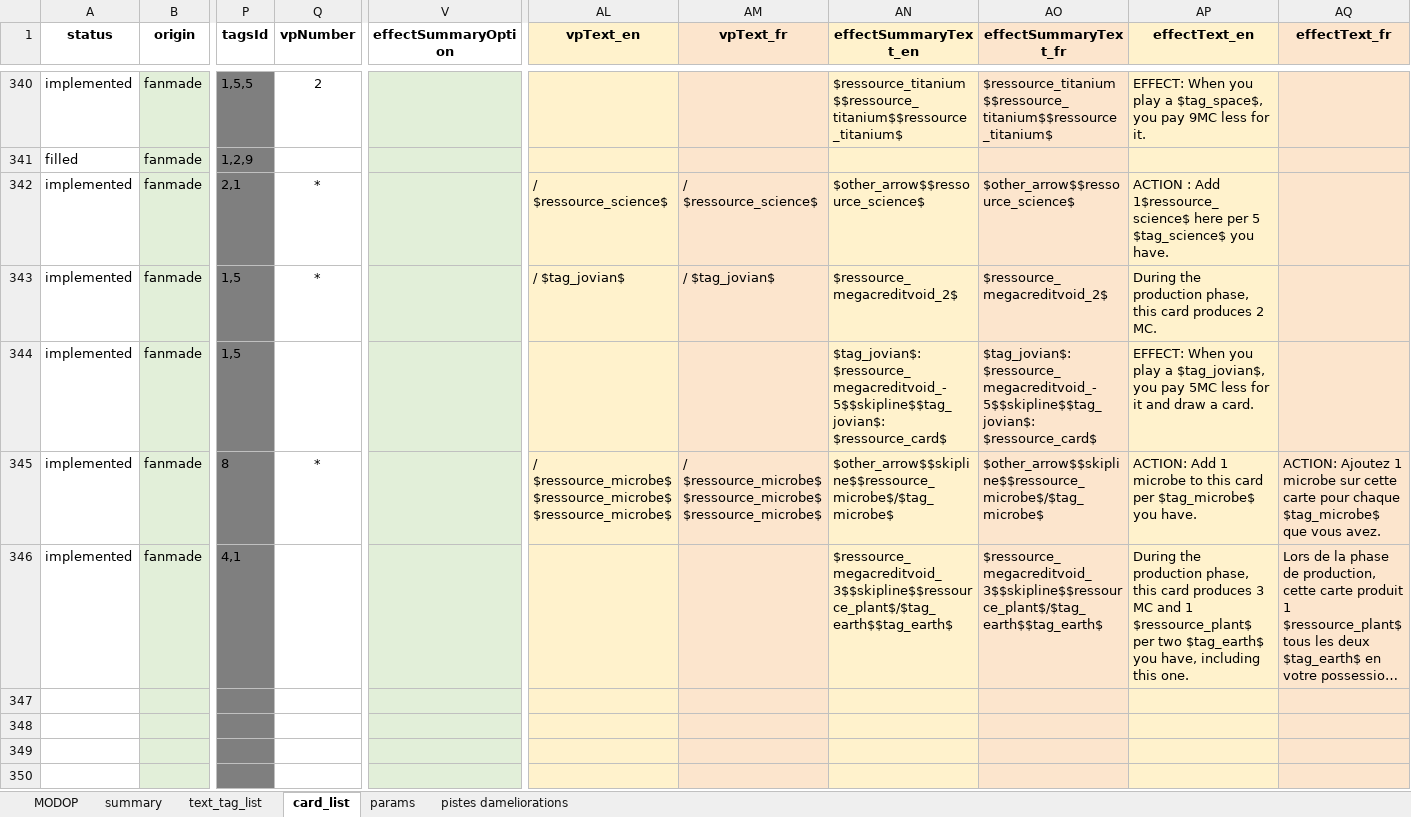
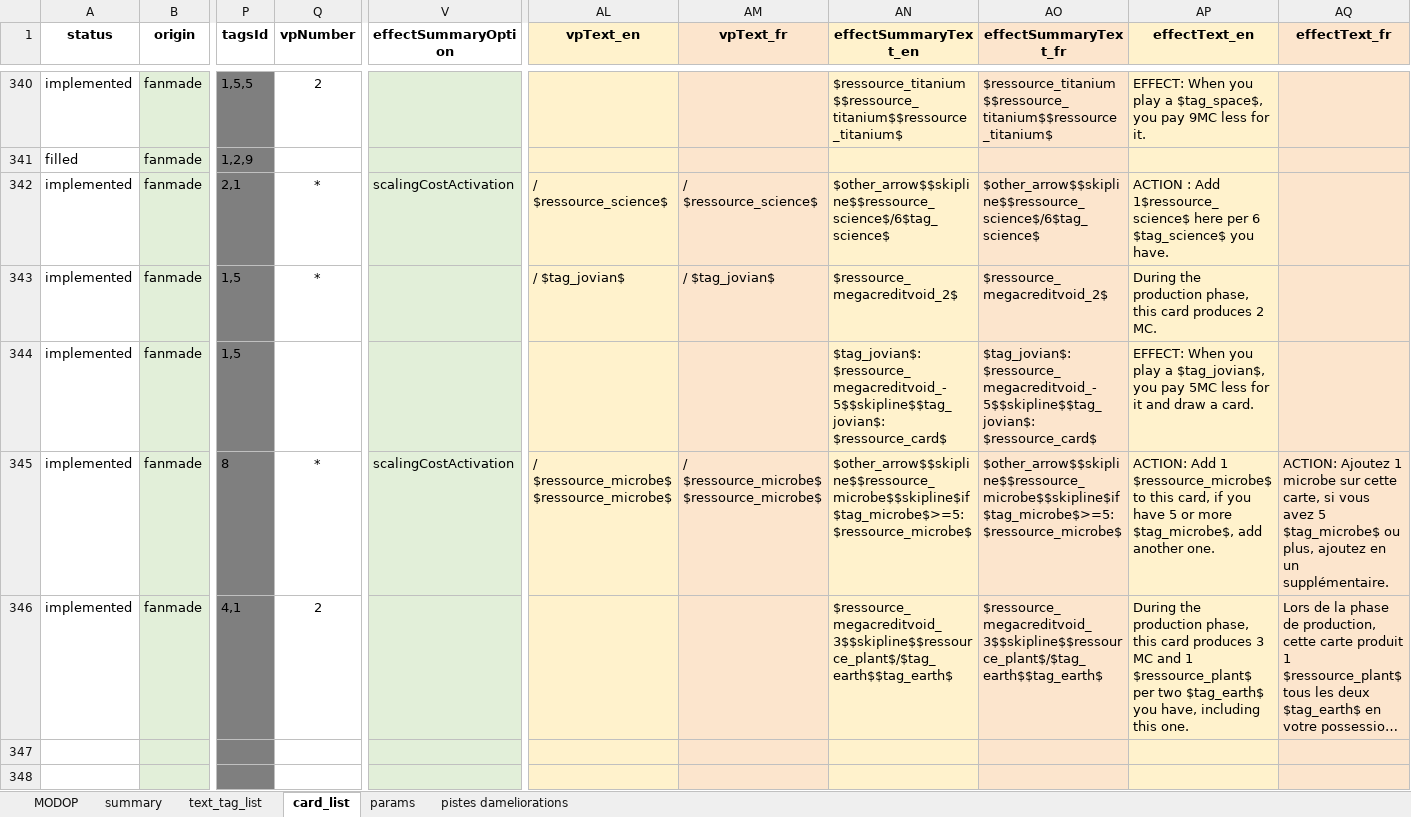
Before and after one commit to Mylaana/AresExpedition, an Excel workbook: ressources/game_data_input.xlsx, sheet card_list, drawn as a sheet; only a part is shown, gaps mark what is left out; the shorter side is filled out with more unchanged rows; long unchanged cells end in …; values as stored, in another font and other column widths than the file's, no borders; charts and pictures not drawn; the diff names each change by its address in the sheet, - before the commit and + after, or states it on an @@ line.

Commit message:
fixed cards, updated parsed data

```diff
--- a/ressources/game_data_input.xlsx (sheet card_list)
+++ b/ressources/game_data_input.xlsx (sheet card_list)
-V342 (effectSummaryOption): (empty)
+V342 (effectSummaryOption): scalingCostActivation
-AN342 (effectSummaryText_en): $other_arrow$$ressource_science$
+AN342 (effectSummaryText_en): $other_arrow$$skipline$$ressource_science$/6$tag_science$
-AO342 (effectSummaryText_fr): $other_arrow$$ressource_science$
+AO342 (effectSummaryText_fr): $other_arrow$$skipline$$ressource_science$/6$tag_science$
-AP342 (effectText_en): …here per 5 $tag_science$ you…
+AP342 (effectText_en): …here per 6 $tag_science$ you…
-V345 (effectSummaryOption): (empty)
+V345 (effectSummaryOption): scalingCostActivation
-AL345 (vpText_en): / $ressource_microbe$$ressource_microbe$$ressource_microbe$
+AL345 (vpText_en): / $ressource_microbe$$ressource_microbe$
-AM345 (vpText_fr): / $ressource_microbe$$ressource_microbe$$ressource_microbe$
+AM345 (vpText_fr): / $ressource_microbe$$ressource_microbe$
-AN345 (effectSummaryText_en): $other_arrow$$skipline$$ressource_microbe$/$tag_microbe$
+AN345 (effectSummaryText_en): $other_arrow$$skipline$$ressource_microbe$$skipline$if $tag_microbe$>=5: $ressource_microbe$
-AO345 (effectSummaryText_fr): $other_arrow$$skipline$$ressource_microbe$/$tag_microbe$
+AO345 (effectSummaryText_fr): $other_arrow$$skipline$$ressource_microbe$$skipline$if $tag_microbe$>=5: $ressource_microbe$
-AP345 (effectText_en): …Add 1 microbe to this card per $tag_microbe$ you have.
+AP345 (effectText_en): …Add 1 $ressource_microbe$ to this card, if you have 5 or more $tag_microbe$, add another one.
-AQ345 (effectText_fr): …sur cette carte pour chaque $tag_microbe$ que vous avez.
+AQ345 (effectText_fr): …sur cette carte, si vous avez 5 $tag_microbe$ ou plus, ajoutez en un supplémentaire.
-Q346 (vpNumber): (empty)
+Q346 (vpNumber): 2
```
Also changed, not shown: sheet pistes dameliorations, 6 other files.
